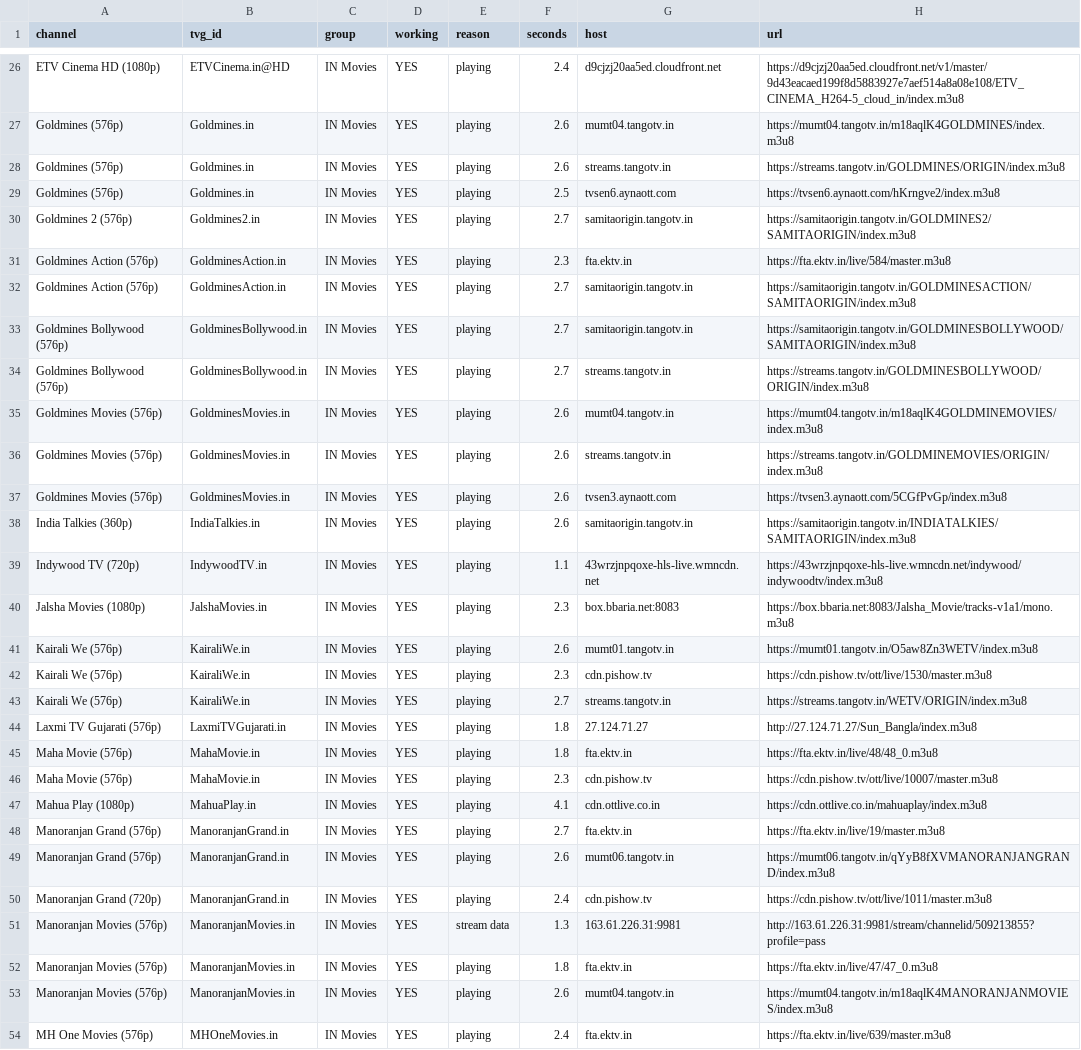
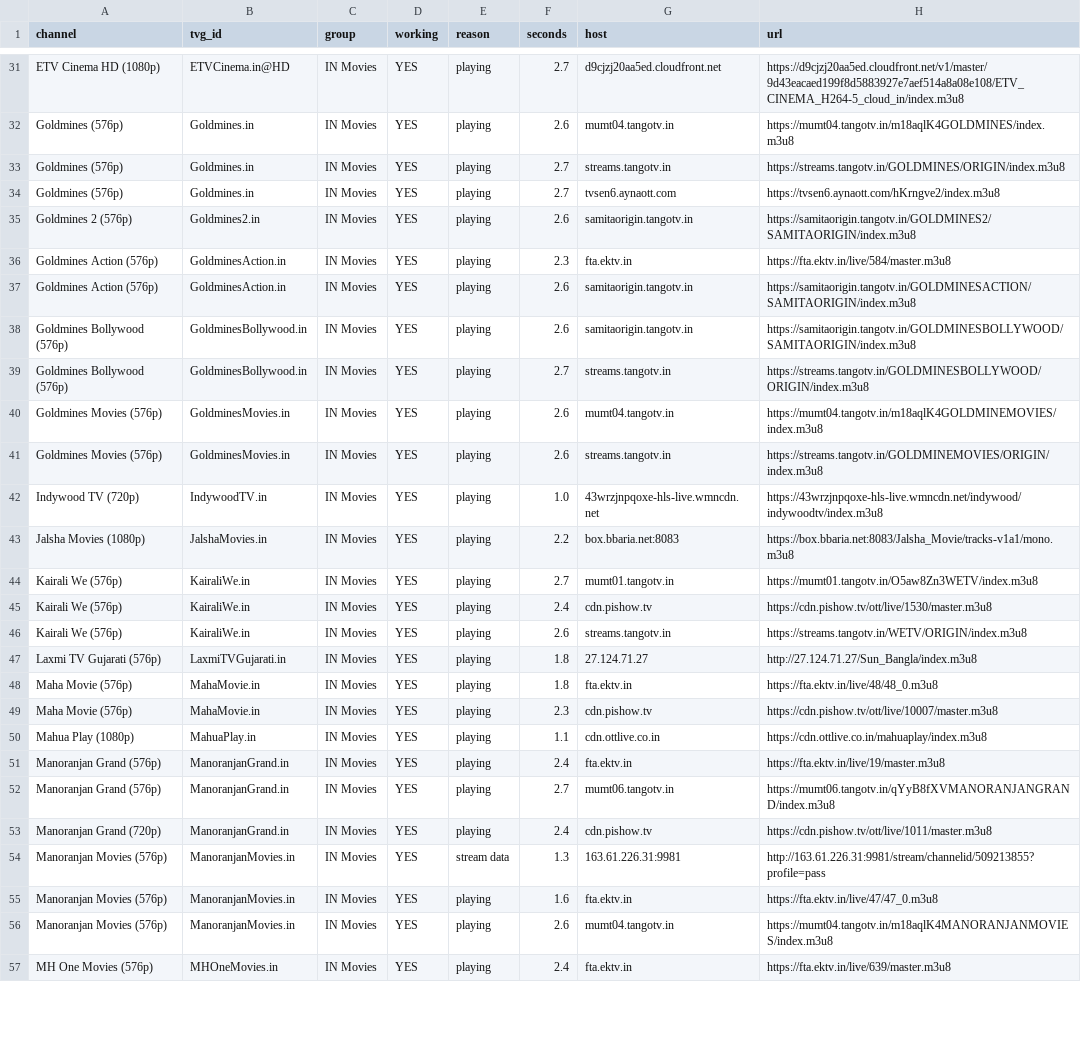
Before and after one commit to Inam321/tv, a CSV file: reports/movies-report.csv, drawn as a sheet; only a part is shown, gaps mark what is left out; removed rows and columns are numbered as before the commit, all else as after; the diff covers the shown part only; the diff names each change by its address in the sheet, - before the commit and + after, or states it on an @@ line.

```diff
--- a/reports/movies-report.csv
+++ b/reports/movies-report.csv
-F31 (seconds): 2.4
+F31 (seconds): 2.7
-F33 (seconds): 2.6
+F33 (seconds): 2.7
-F34 (seconds): 2.5
+F34 (seconds): 2.7
-F35 (seconds): 2.7
+F35 (seconds): 2.6
-F37:F38 (seconds): 2.7
+F37:F38 (seconds): 2.6
-row 37: Goldmines Movies (576p) | GoldminesMovies.in | IN Movies | YES | playing | 2.6 | tvsen3.aynaott.com | https://tvsen3.aynaott.com/5CGfPvGp/index.m3u8
-row 38: India Talkies (360p) | IndiaTalkies.in | IN Movies | YES | playing | 2.6 | samitaorigin.tangotv.in | https://samitaorigin.tangotv.in/INDIATALKIES/SAMITAORIGIN/index.m3u8
-F42 (seconds): 1.1
+F42 (seconds): 1.0
-F43 (seconds): 2.3
+F43 (seconds): 2.2
-F44 (seconds): 2.6
+F44 (seconds): 2.7
-F45 (seconds): 2.3
+F45 (seconds): 2.4
-F46 (seconds): 2.7
+F46 (seconds): 2.6
-F50 (seconds): 4.1
+F50 (seconds): 1.1
-F51 (seconds): 2.7
+F51 (seconds): 2.4
-F52 (seconds): 2.6
+F52 (seconds): 2.7
-F55 (seconds): 1.8
+F55 (seconds): 1.6
```
Also changed, not shown: 10 added rows, 3 removed rows and 65 edited cells elsewhere in this file, reports/documentary-report.csv, reports/entertainment-report.csv, 18 other files.
